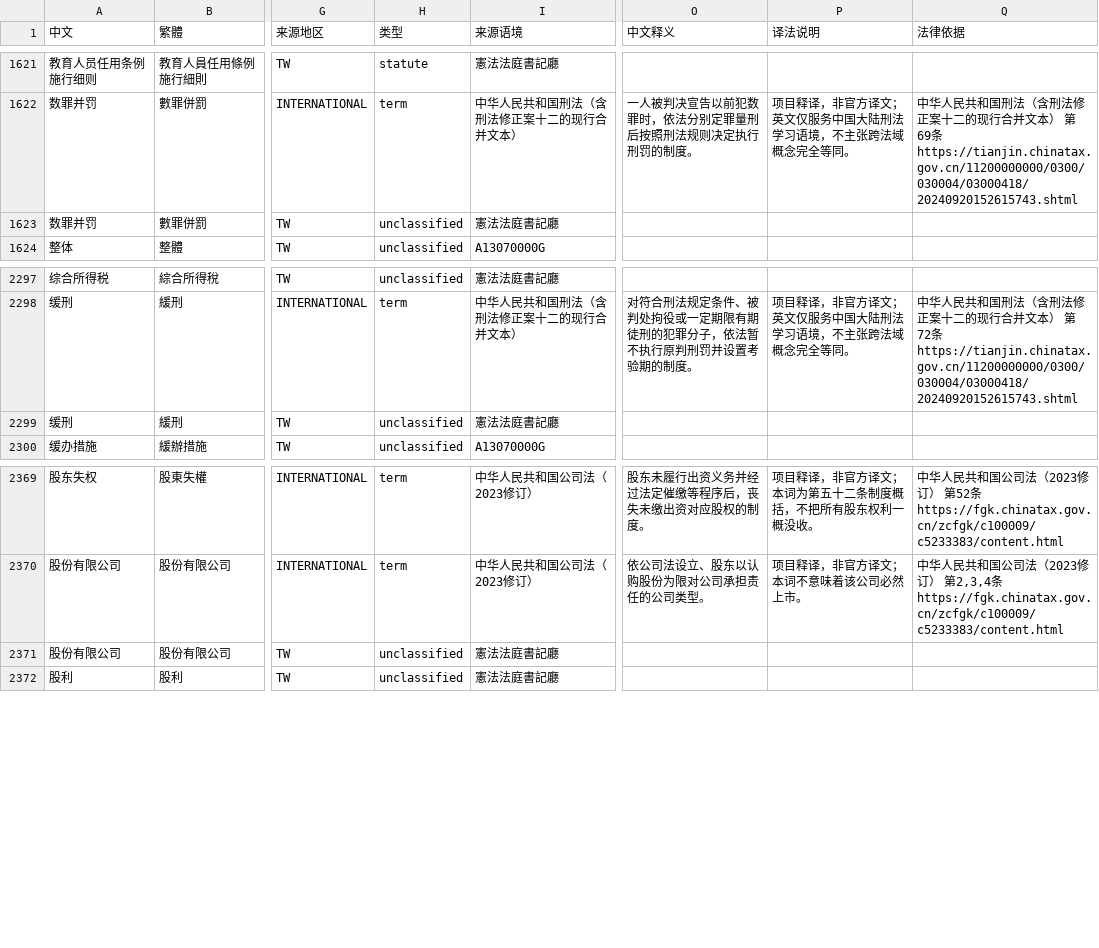
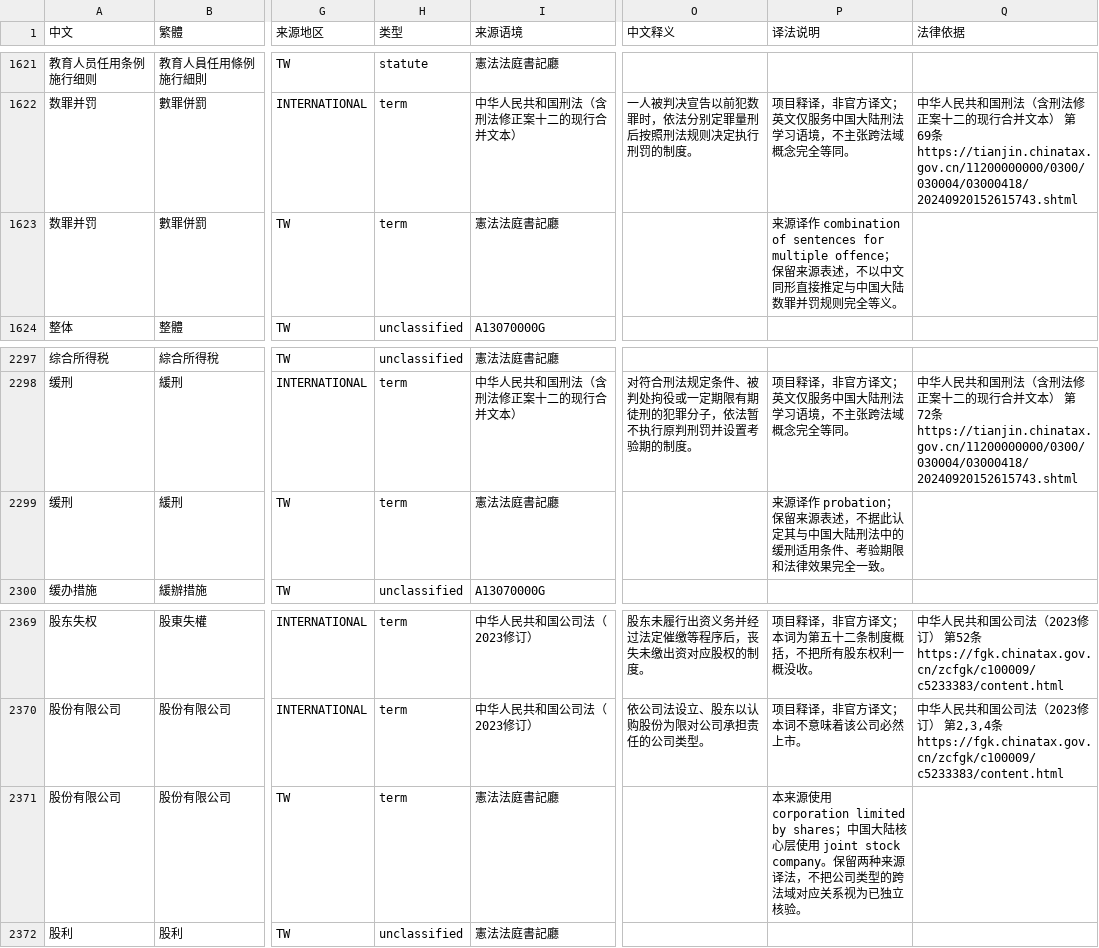
Before and after one commit to chenyuanxi1988/OpenLegalLexicon, a CSV file: dictionary/legal_dictionary.csv, drawn as a sheet; only a part is shown, gaps mark what is left out; the diff covers the shown part only; the diff names each change by its address in the sheet, - before the commit and + after, or states it on an @@ line.

```diff
--- a/dictionary/legal_dictionary.csv
+++ b/dictionary/legal_dictionary.csv
-H1623 (类型): unclassified
+H1623 (类型): term
-P1623 (译法说明): (empty)
+P1623 (译法说明): 来源译作 combination of sentences for multiple offence；保留来源表述，不以中文同形直接推定与中国大陆数罪并罚规则完全等义。
-H2299 (类型): unclassified
+H2299 (类型): term
-P2299 (译法说明): (empty)
+P2299 (译法说明): 来源译作 probation；保留来源表述，不据此认定其与中国大陆刑法中的缓刑适用条件、考验期限和法律效果完全一致。
-H2371 (类型): unclassified
+H2371 (类型): term
-P2371 (译法说明): (empty)
+P2371 (译法说明): 本来源使用 corporation limited by shares；中国大陆核心层使用 joint stock company。保留两种来源译法，不把公司类型的跨法域对应关系视为已独立核验。
```
Also changed, not shown: 17 edited cells elsewhere in this file, dictionary/legal_dictionary.tsv, 4 other files.
